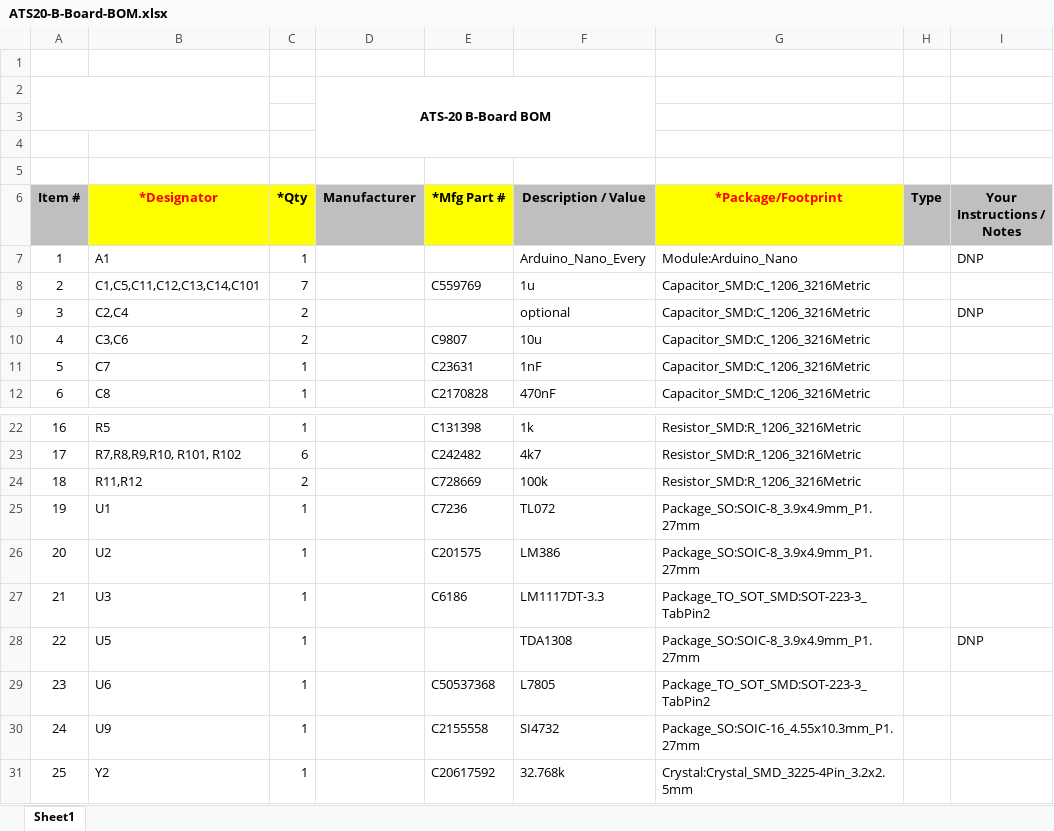
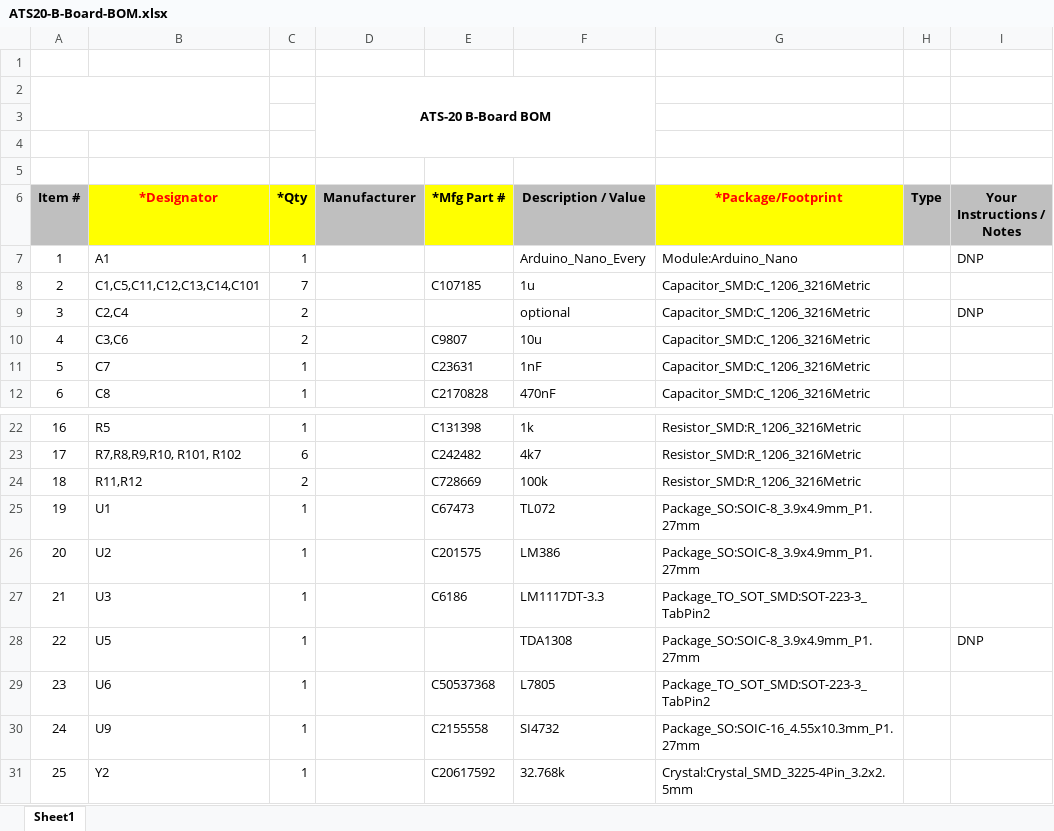
Before and after one commit to Fihdi/ATS-20-Eurorack, an Excel workbook: KicadProject/ATS20-B-Board-BOM.xlsx, sheet Sheet1, drawn as a sheet; only a part is shown, gaps mark what is left out; values as stored, in another font and other column widths than the file's, no borders; charts and pictures not drawn; the diff names each change by its address in the sheet, - before the commit and + after, or states it on an @@ line.

Commit message:
Fixed two footprints

```diff
--- a/KicadProject/ATS20-B-Board-BOM.xlsx (sheet Sheet1)
+++ b/KicadProject/ATS20-B-Board-BOM.xlsx (sheet Sheet1)
-E8 (*Mfg Part #): C559769
+E8 (*Mfg Part #): C107185
-E25 (*Mfg Part #): C7236
+E25 (*Mfg Part #): C67473
```
